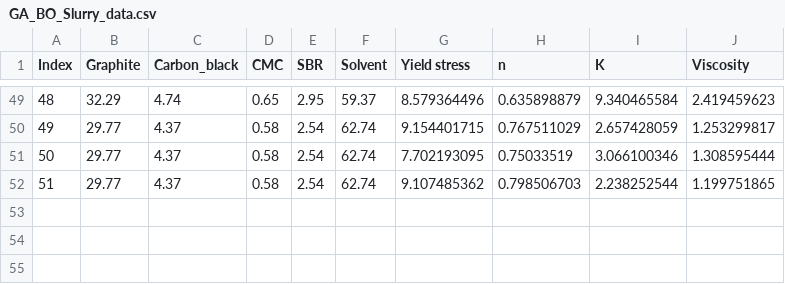
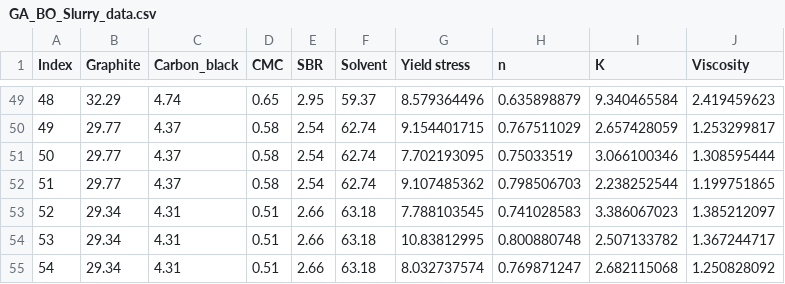
Before and after one commit to kimjk0489/2505JK, a CSV file: GA_BO_Slurry_data.csv, drawn as a sheet; only a part is shown, gaps mark what is left out.

```diff
--- a/GA_BO_Slurry_data.csv
+++ b/GA_BO_Slurry_data.csv
@@ -52 +52,4 @@ Index,Graphite,Carbon_black,CMC,SBR,Solvent,Yield stress,n,K,Viscosity
 51,29.77,4.37,0.58,2.54,62.74,9.107485362,0.798506703,2.238252544,1.199751865
+52,29.34,4.31,0.51,2.66,63.18,7.788103545,0.741028583,3.386067023,1.385212097
+53,29.34,4.31,0.51,2.66,63.18,10.83812995,0.800880748,2.507133782,1.367244717
+54,29.34,4.31,0.51,2.66,63.18,8.032737574,0.769871247,2.682115068,1.250828092
```
Also changed, not shown: BO_Slurry_data.csv.
